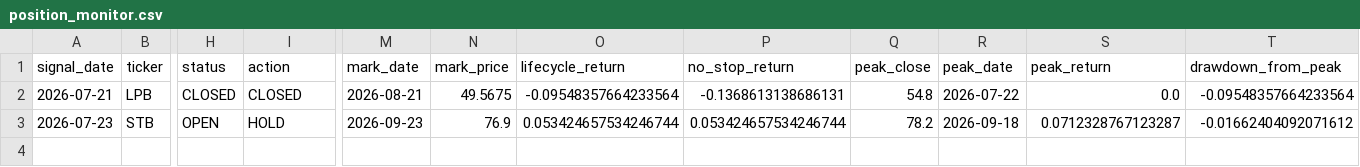
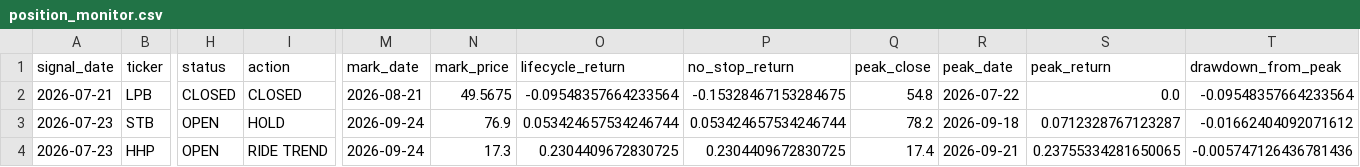
Before and after one commit to nguyenworkingg-sketch/Vietnam-Market-Flow, a CSV file: outputs/position_monitor.csv, drawn as a sheet; only a part is shown, gaps mark what is left out; rows hold the shown columns only; the diff names each change by its address in the sheet, - before the commit and + after, or states it on an @@ line.

```diff
--- a/outputs/position_monitor.csv
+++ b/outputs/position_monitor.csv
-P2 (no_stop_return): -0.1368613138686131
+P2 (no_stop_return): -0.15328467153284675
-M3 (mark_date): 2026-09-23
+M3 (mark_date): 2026-09-24
+row 4: 2026-07-23 | HHP | OPEN | RIDE TREND | 2026-09-24 | 17.3 | 0.2304409672830725 | 0.2304409672830725 | 17.4 | 2026-09-21 | 0.23755334281650065 | -0.005747126436781436
```
Also changed, not shown: outputs/entry_lifecycle_audit.csv, outputs/entry_signal_audit.csv, 18 other files.
